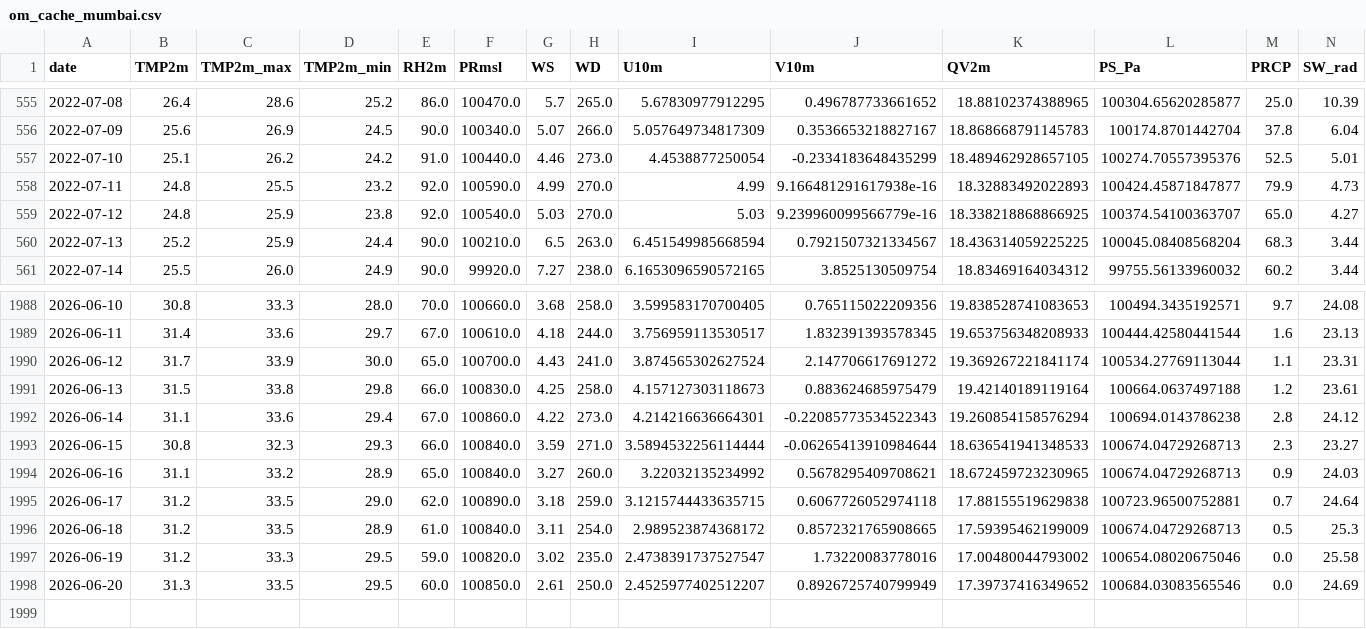
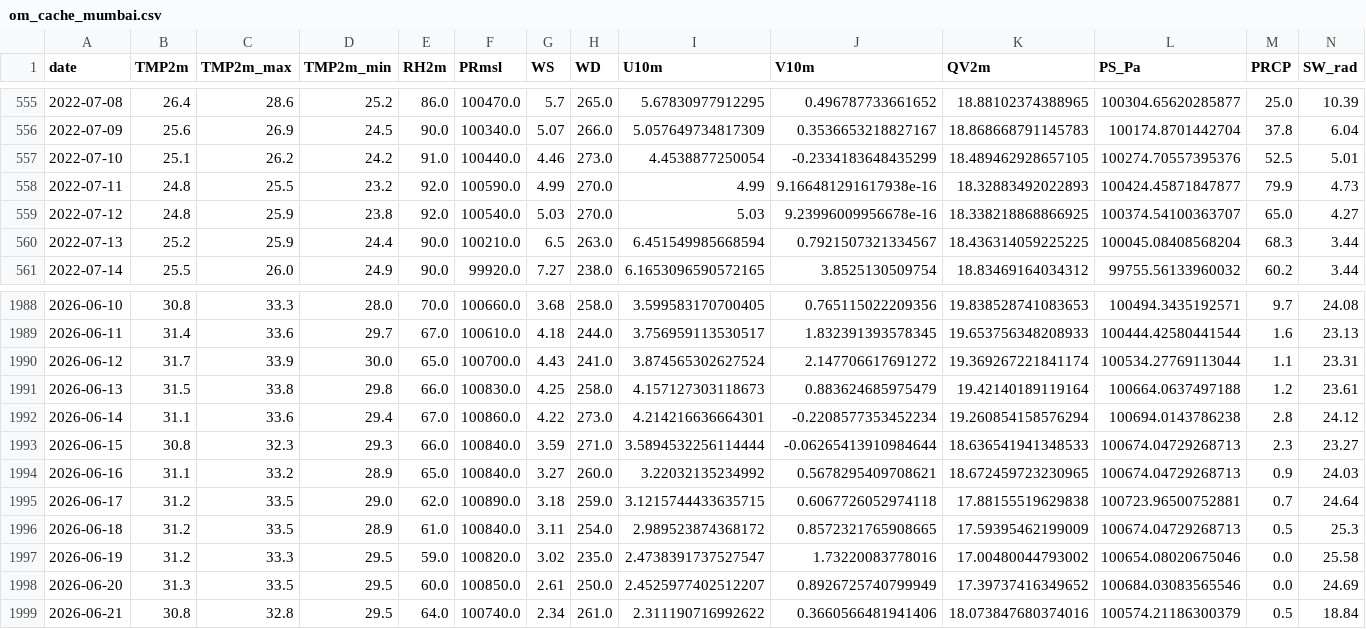
Before and after one commit to souravk03/openmeteo-live-forecast, a CSV file: data/om/Mumbai/om_cache_mumbai.csv, drawn as a sheet; only a part is shown, gaps mark what is left out.

Commit message:
[Mumbai] om_cache_mumbai.csv 2026-06-22

```diff
--- a/data/om/Mumbai/om_cache_mumbai.csv
+++ b/data/om/Mumbai/om_cache_mumbai.csv
@@ -558,3 +558,3 @@ date,TMP2m,TMP2m_max,TMP2m_min,RH2m,PRmsl,WS,WD,U10m,V10m,QV2m,PS_Pa,PRCP,SW_rad
 2022-07-11,24.8,25.5,23.2,92.0,100590.0,4.99,270.0,4.99,9.166481291617938e-16,18.32883492022893,100424.45871847877,79.9,4.73
-2022-07-12,24.8,25.9,23.8,92.0,100540.0,5.03,270.0,5.03,9.239960099566779e-16,18.338218868866925,100374.54100363707,65.0,4.27
+2022-07-12,24.8,25.9,23.8,92.0,100540.0,5.03,270.0,5.03,9.23996009956678e-16,18.338218868866925,100374.54100363707,65.0,4.27
 2022-07-13,25.2,25.9,24.4,90.0,100210.0,6.5,263.0,6.451549985668594,0.7921507321334567,18.436314059225225,100045.08408568204,68.3,3.44
@@ -1991,3 +1991,3 @@ date,TMP2m,TMP2m_max,TMP2m_min,RH2m,PRmsl,WS,WD,U10m,V10m,QV2m,PS_Pa,PRCP,SW_rad
 2026-06-13,31.5,33.8,29.8,66.0,100830.0,4.25,258.0,4.157127303118673,0.883624685975479,19.42140189119164,100664.0637497188,1.2,23.61
-2026-06-14,31.1,33.6,29.4,67.0,100860.0,4.22,273.0,4.214216636664301,-0.22085773534522343,19.260854158576294,100694.0143786238,2.8,24.12
+2026-06-14,31.1,33.6,29.4,67.0,100860.0,4.22,273.0,4.214216636664301,-0.2208577353452234,19.260854158576294,100694.0143786238,2.8,24.12
 2026-06-15,30.8,32.3,29.3,66.0,100840.0,3.59,271.0,3.5894532256114444,-0.06265413910984644,18.636541941348533,100674.04729268713,2.3,23.27
@@ -1998 +1998,2 @@ date,TMP2m,TMP2m_max,TMP2m_min,RH2m,PRmsl,WS,WD,U10m,V10m,QV2m,PS_Pa,PRCP,SW_rad
 2026-06-20,31.3,33.5,29.5,60.0,100850.0,2.61,250.0,2.4525977402512207,0.8926725740799949,17.39737416349652,100684.03083565546,0.0,24.69
+2026-06-21,30.8,32.8,29.5,64.0,100740.0,2.34,261.0,2.311190716992622,0.3660566481941406,18.073847680374016,100574.21186300379,0.5,18.84
```
